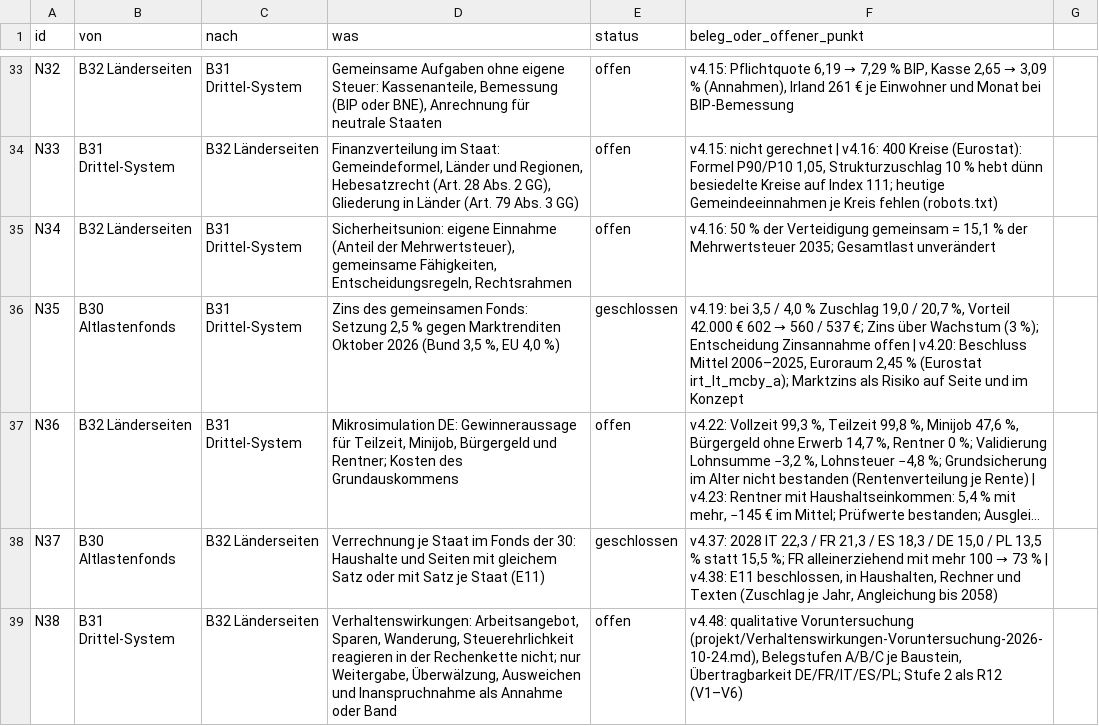
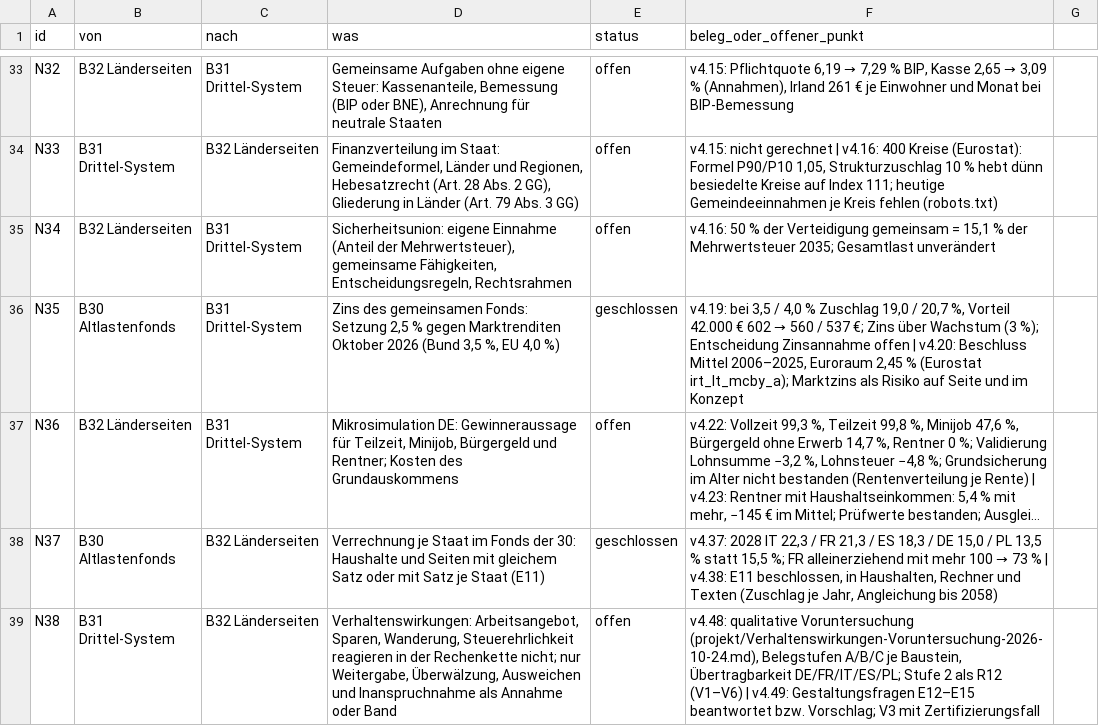
Before and after one commit to archicrowd/2828, a CSV file: projekt/nahtstellen.csv, drawn as a sheet; only a part is shown, gaps mark what is left out; long unchanged cells end in …; the diff names each change by its address in the sheet, - before the commit and + after, or states it on an @@ line.

```diff
--- a/projekt/nahtstellen.csv
+++ b/projekt/nahtstellen.csv
-F39 (beleg_oder_offener_punkt): …R12 (V1–V6)
+F39 (beleg_oder_offener_punkt): …R12 (V1–V6) | v4.49: Gestaltungsfragen E12–E15 beantwortet bzw. Vorschlag; V3 mit Zertifizierungsfall
```
Also changed, not shown: projekt/bausteine.csv, 21 other files.
